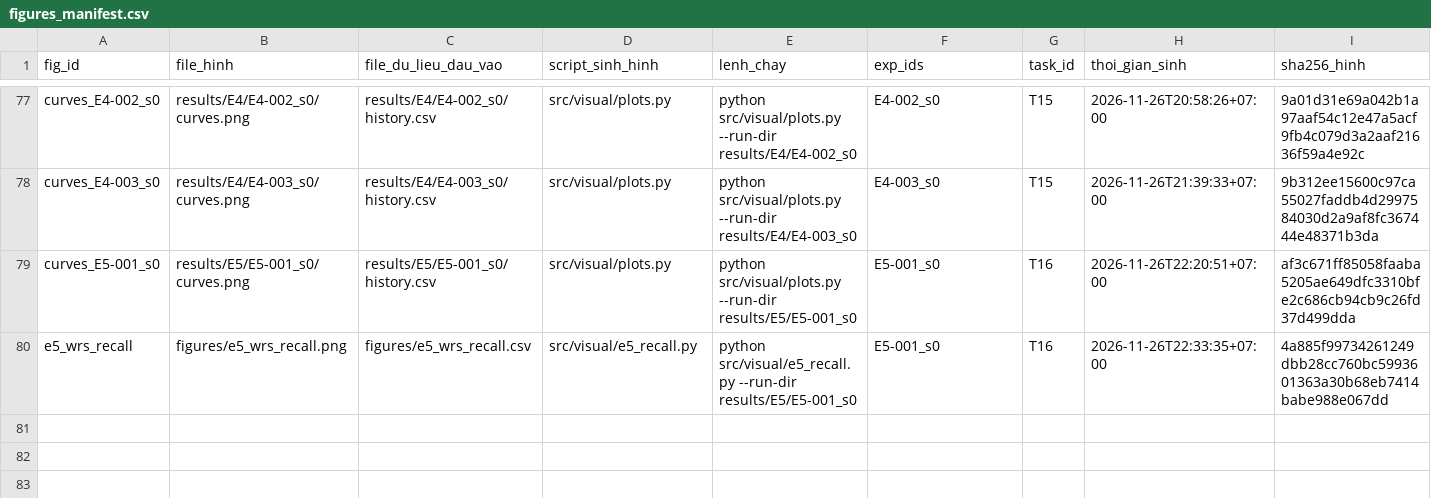
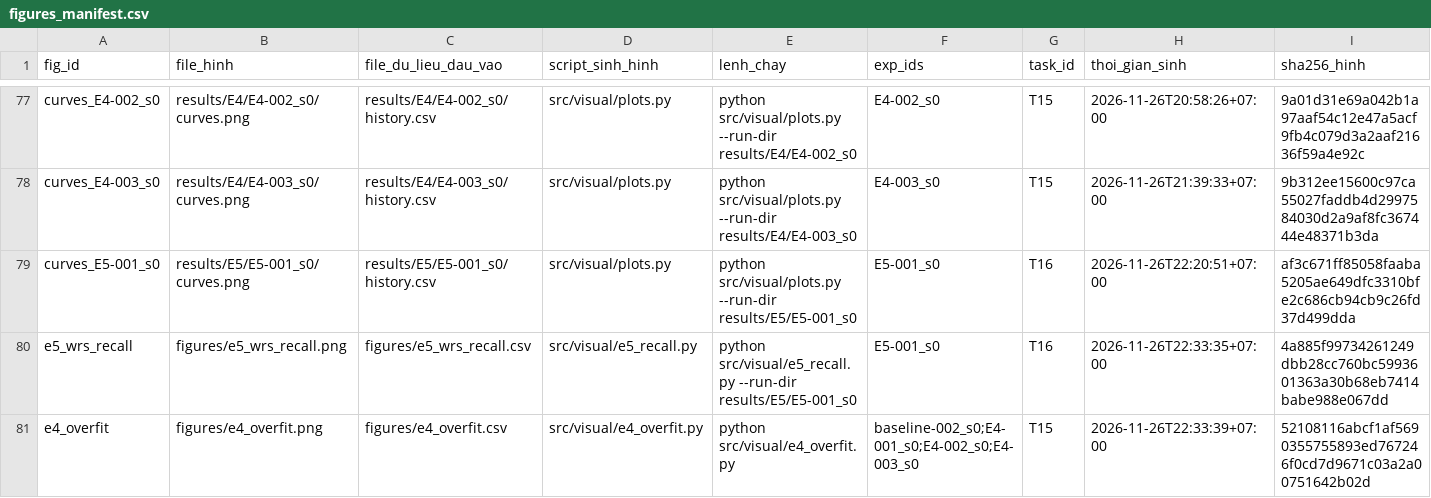
Before and after one commit to lpnHai2005/DeepLearning_Group, a CSV file: BTL02/tracking/figures_manifest.csv, drawn as a sheet; only a part is shown, gaps mark what is left out; rows hold the shown columns only; the diff names each change by its address in the sheet, - before the commit and + after, or states it on an @@ line.

Commit message:
feat(T15): vẽ biểu đồ đường cong train/val và khoảng cách overfit E4 từ history.csv (TV4)

```diff
--- a/BTL02/tracking/figures_manifest.csv
+++ b/BTL02/tracking/figures_manifest.csv
+row 81: e4_overfit | figures/e4_overfit.png | figures/e4_overfit.csv | src/visual/e4_overfit.py | python src/visual/e4_overfit.py | baseline-002_s0;E4-001_s0;E4-002_s0;E4-003_s0 | T15 | 2026-11-26T22:33:39+07:00 | 52108116abcf1af5690355755893ed767246f0cd7d9671c03a2a00751642b02d
```
Also changed, not shown: 4 other files.
